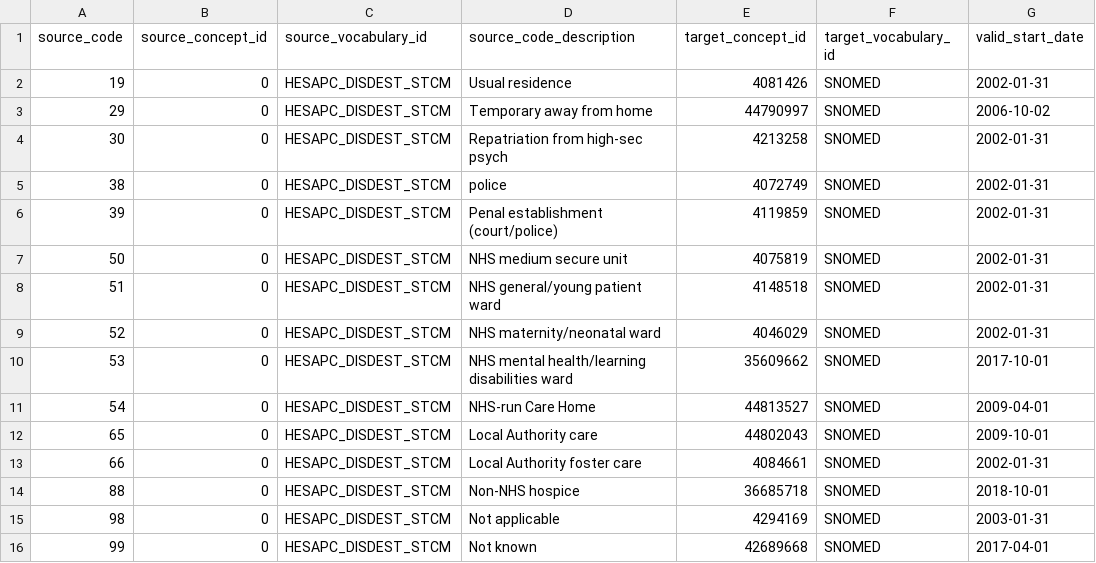
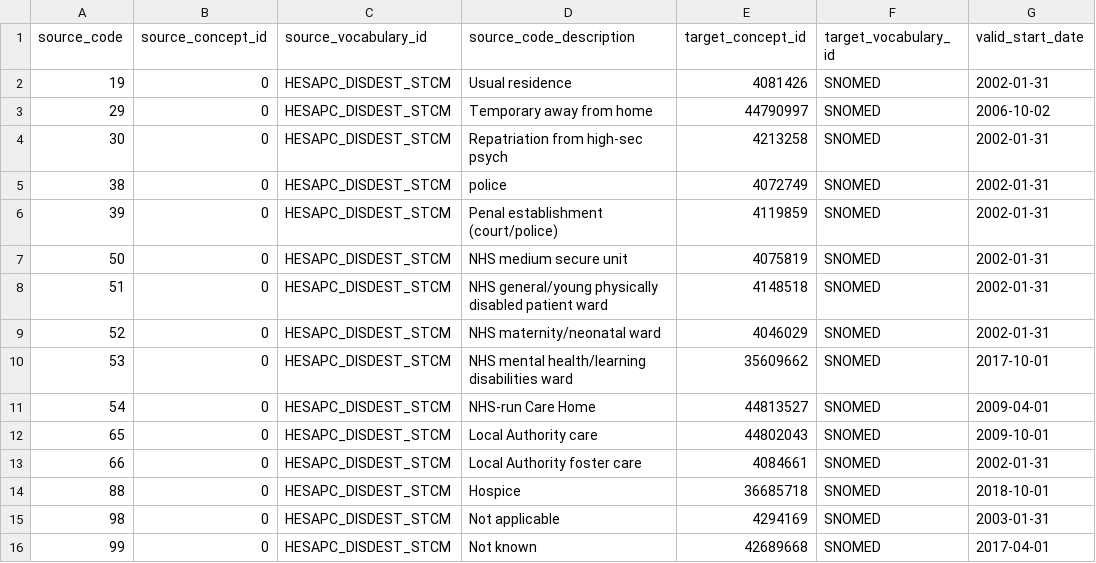
Before and after one commit to oxford-pharmacoepi/etl_ndorms, a CSV file: stcm/HESAPC_DISDEST_STCM.csv, drawn as a sheet; only a part is shown; the diff names each change by its address in the sheet, - before the commit and + after, or states it on an @@ line.

Commit message:
Updated HESAPC_DISDEST_STCM file

```diff
--- a/stcm/HESAPC_DISDEST_STCM.csv
+++ b/stcm/HESAPC_DISDEST_STCM.csv
-D8 (source_code_description): NHS general/young patient ward
+D8 (source_code_description): NHS general/young physically disabled patient ward
-D14 (source_code_description): Non-NHS hospice
+D14 (source_code_description): Hospice
```
